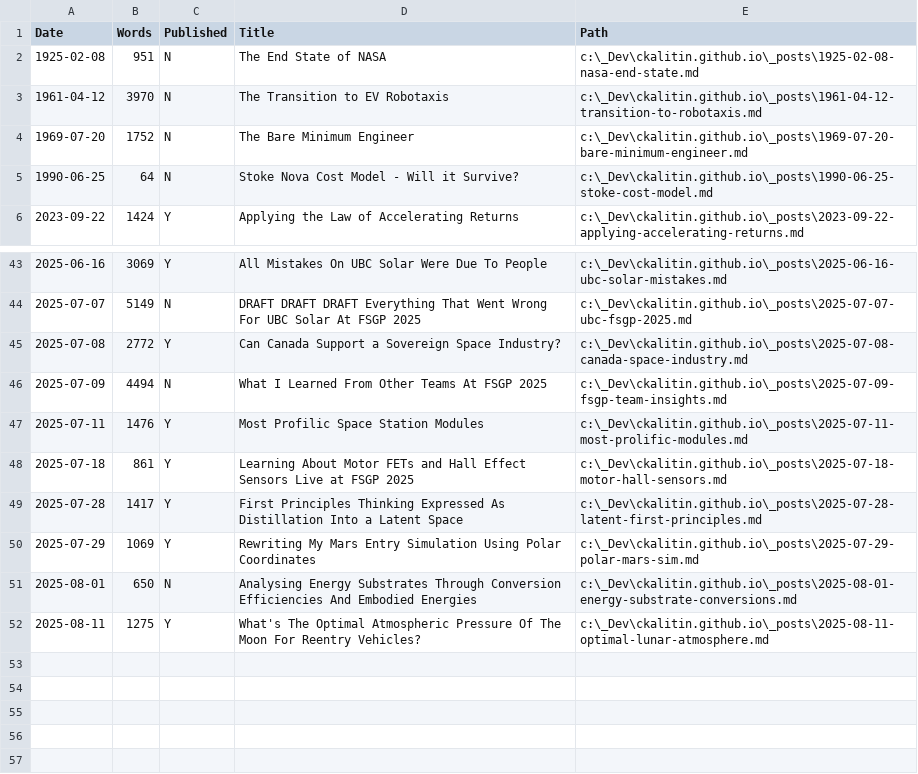
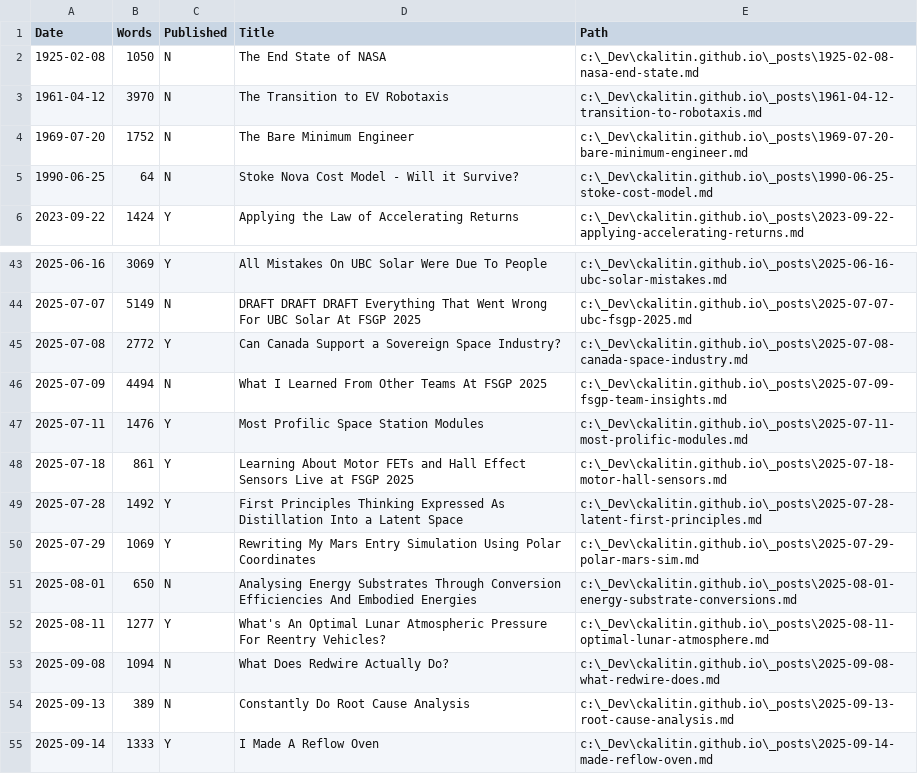
Before and after one commit to CKalitin/ckalitin.github.io, a CSV file: word_counts.csv, drawn as a sheet; only a part is shown, gaps mark what is left out.

Commit message:
words

```diff
--- a/word_counts.csv
+++ b/word_counts.csv
@@ -1,3 +1,3 @@
 Date,Words,Published,Title,Path
-1925-02-08,951,N,The End State of NASA,c:\_Dev\ckalitin.github.io\_posts\1925-02-08-nasa-end-state.md
+1925-02-08,1050,N,The End State of NASA,c:\_Dev\ckalitin.github.io\_posts\1925-02-08-nasa-end-state.md
 1961-04-12,3970,N,The Transition to EV Robotaxis,c:\_Dev\ckalitin.github.io\_posts\1961-04-12-transition-to-robotaxis.md
@@ -48,5 +48,8 @@ Date,Words,Published,Title,Path
 2025-07-18,861,Y,Learning About Motor FETs and Hall Effect Sensors Live at FSGP 2025,c:\_Dev\ckalitin.github.io\_posts\2025-07-18-motor-hall-sensors.md
-2025-07-28,1417,Y,First Principles Thinking Expressed As Distillation Into a Latent Space,c:\_Dev\ckalitin.github.io\_posts\2025-07-28-latent-first-principles.md
+2025-07-28,1492,Y,First Principles Thinking Expressed As Distillation Into a Latent Space,c:\_Dev\ckalitin.github.io\_posts\2025-07-28-latent-first-principles.md
 2025-07-29,1069,Y,Rewriting My Mars Entry Simulation Using Polar Coordinates,c:\_Dev\ckalitin.github.io\_posts\2025-07-29-polar-mars-sim.md
 2025-08-01,650,N,Analysing Energy Substrates Through Conversion Efficiencies And Embodied Energies,c:\_Dev\ckalitin.github.io\_posts\2025-08-01-energy-substrate-conversions.md
-2025-08-11,1275,Y,What's The Optimal Atmospheric Pressure Of The Moon For Reentry Vehicles?,c:\_Dev\ckalitin.github.io\_posts\2025-08-11-optimal-lunar-atmosphere.md
+2025-08-11,1277,Y,What's An Optimal Lunar Atmospheric Pressure For Reentry Vehicles?,c:\_Dev\ckalitin.github.io\_posts\2025-08-11-optimal-lunar-atmosphere.md
+2025-09-08,1094,N,What Does Redwire Actually Do?,c:\_Dev\ckalitin.github.io\_posts\2025-09-08-what-redwire-does.md
+2025-09-13,389,N,Constantly Do Root Cause Analysis,c:\_Dev\ckalitin.github.io\_posts\2025-09-13-root-cause-analysis.md
+2025-09-14,1333,Y,I Made A Reflow Oven,c:\_Dev\ckalitin.github.io\_posts\2025-09-14-made-reflow-oven.md
```
Also changed, not shown: 6 other files.
